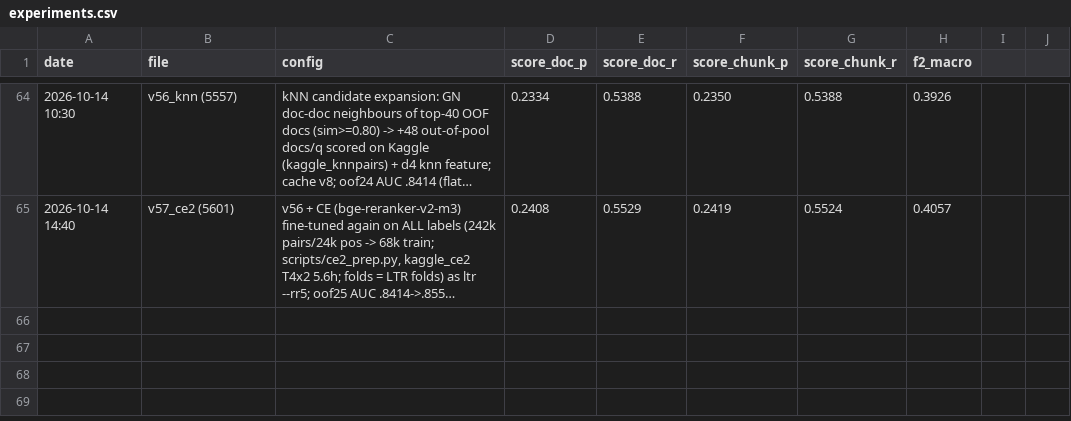
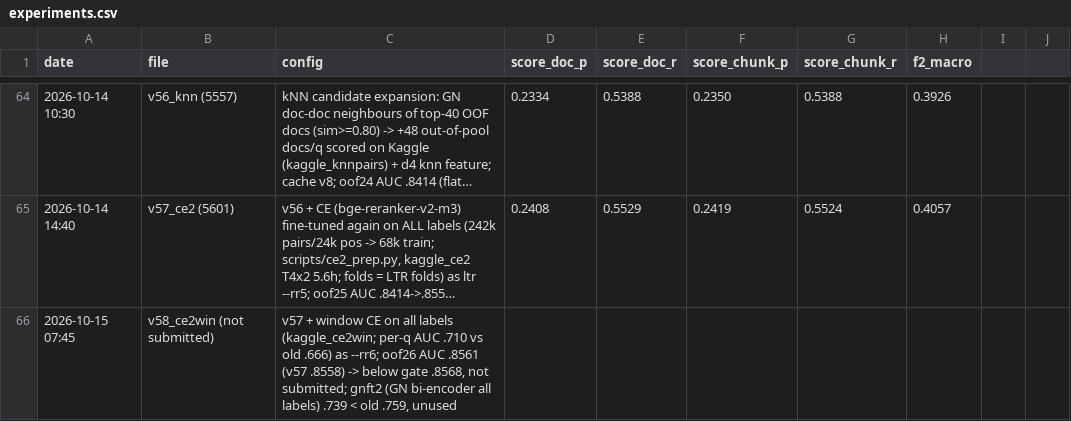
Before and after one commit to kaka2k1/MedBridge-VZ, a CSV file: experiments.csv, drawn as a sheet; only a part is shown, gaps mark what is left out; long unchanged cells end in …; the diff names each change by its address in the sheet, - before the commit and + after, or states it on an @@ line.

```diff
--- a/experiments.csv
+++ b/experiments.csv
+row 66: 2026-10-15 07:45 | v58_ce2win (not submitted) | v57 + window CE on all labels (kaggle_ce2win; per-q AUC .710 vs old .666) as --rr6; oof26 AUC .8561 (v57 .8558) -> below gate .8568, not submitted; gnft2 (GN bi-encoder all labels) .739 < old .759, unused
```
Also changed, not shown: 3 other files.
